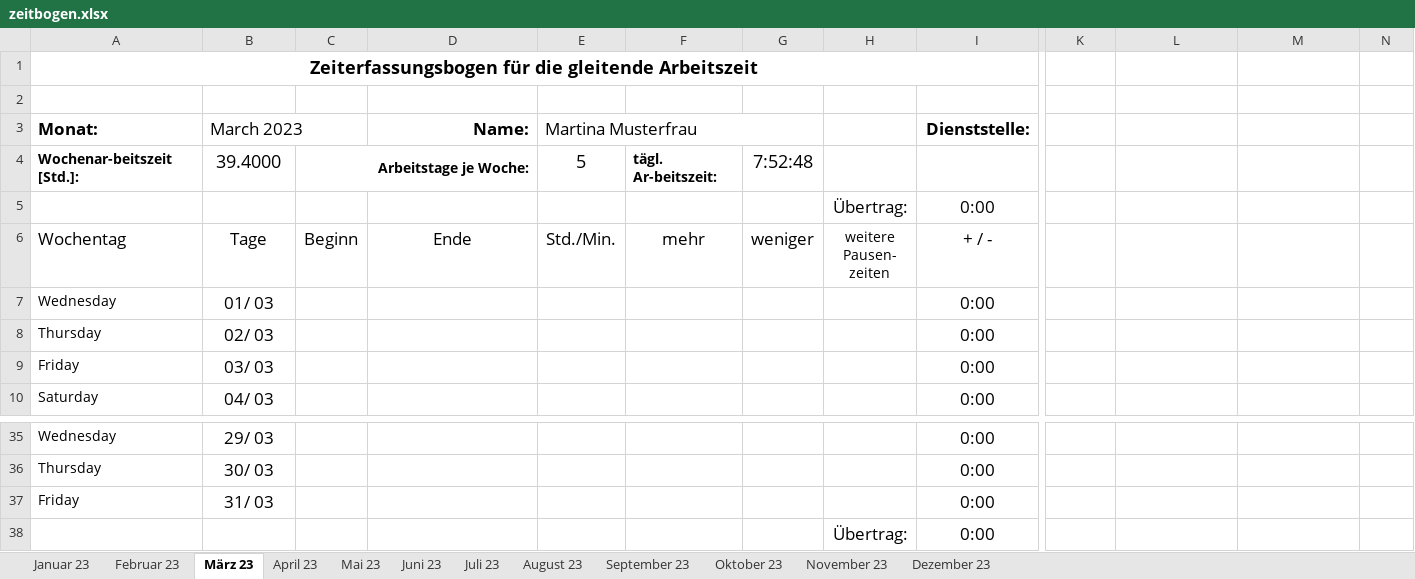
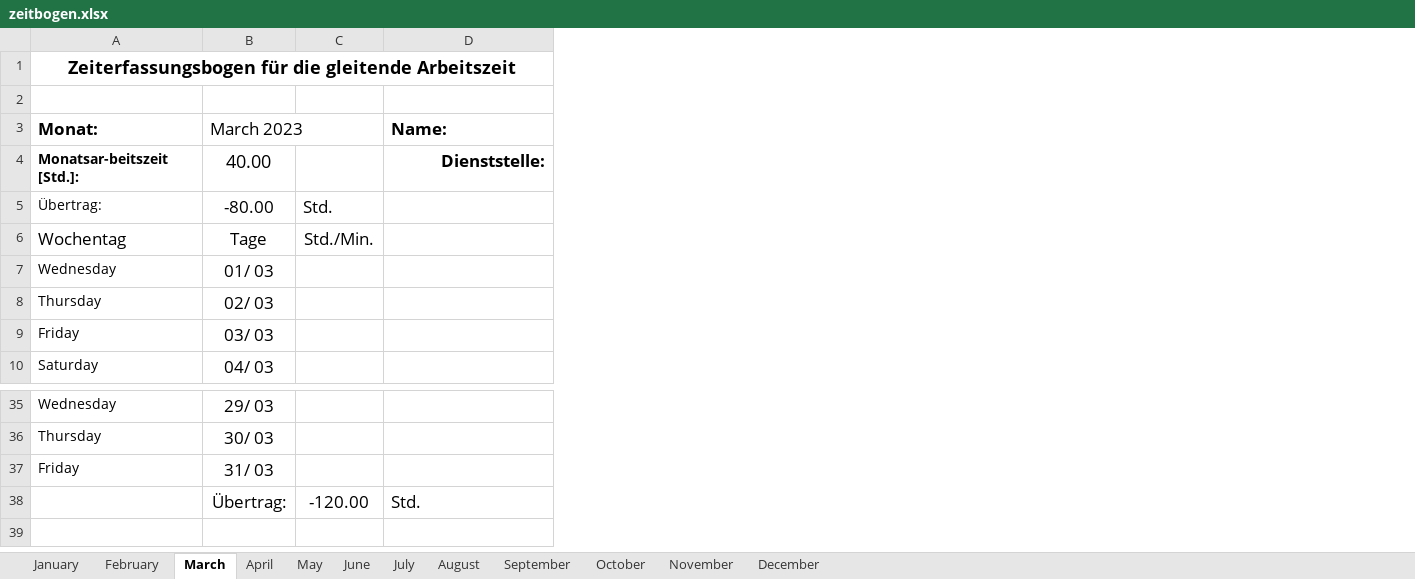
Before and after one commit to PraxTube/work-hours-generator, an Excel workbook: zeitbogen.xlsx, sheet March, drawn as a sheet; only a part is shown, gaps mark what is left out; values as stored, in another font and other column widths than the file's, no borders; conditional formats not drawn; removed rows and columns are numbered as before the commit, all else as after; rows hold the shown columns only; ↵ is a line break in a cell; the diff covers the shown part only; the diff names each change by its address in the sheet, - before the commit and + after, or states it on an @@ line.

```diff
--- a/zeitbogen.xlsx (sheet March)
+++ b/zeitbogen.xlsx (sheet March)
-sheet tab: Januar 23
+sheet tab: January
-sheet tab: Februar 23
+sheet tab: February
-sheet tab: März 23
+sheet tab: March
-sheet tab: April 23
+sheet tab: April
-sheet tab: Mai 23
+sheet tab: May
-sheet tab: Juni 23
+sheet tab: June
-sheet tab: Juli 23
+sheet tab: July
-sheet tab: August 23
+sheet tab: August
-sheet tab: September 23
+sheet tab: September
-sheet tab: Oktober 23
+sheet tab: October
-sheet tab: November 23
+sheet tab: November
-sheet tab: Dezember 23
+sheet tab: December
-column C, row 6: Beginn
+column C, row 6: Std./Min.; row 38: -120.00
-column E (Martina Musterfrau), row 6: Std./Min.
-column F, row 6: mehr
-column G, row 6: weniger
-column H, row 6: weitere ↵ Pausen- ↵ zeiten; row 38: Übertrag:
-column I (Dienststelle:), rows 6-10: + / - | 0:00 | 0:00 | 0:00 | 0:00; rows 35-38: all 0:00
-column K (bis), rows 1-2: Normal | Gleittag
-column L (1/ January 1904), rows 1-2: 1/ January 1904 | 7:52:48; row 6: Schalter
-column M (Std.), row 1: 1/ January 1904
-column N, row 2: 14:54
-row 2:  |  |  |  |  |  |  |  |  | Gleittag | 7:52:48 |  | 14:54
+row 2: (empty)
-D3 alignment: right
+D3 alignment: left
-row 4: Wochenar-beitszeit [Std.]: | 39.4000 | Arbeitstage je Woche: |  | 5 | tägl. Ar-beitszeit: | 7:52:48 |  |  |  | 1/ January 1904 | 1/ January 1904
-row 5:  |  |  |  |  |  |  | Übertrag: | 0:00
+row 4: Monatsar-beitszeit [Std.]: | 40.00 |  | Dienststelle:
+row 5: Übertrag: | -80.00 | Std.
-D6 (Name:): Ende
+D6 (Name:): (empty)
-B38 (March 2023): (empty)
+B38 (March 2023): Übertrag:
-D38 (Name:): (empty)
+D38 (Name:): Std.
```
Also changed, not shown: 2 edited cells elsewhere in this sheet, sheet November, sheet July, sheet April, sheet September, sheet February, sheet June, 5 more sheets, hidden cells, output.xlsx, 2 other files.
